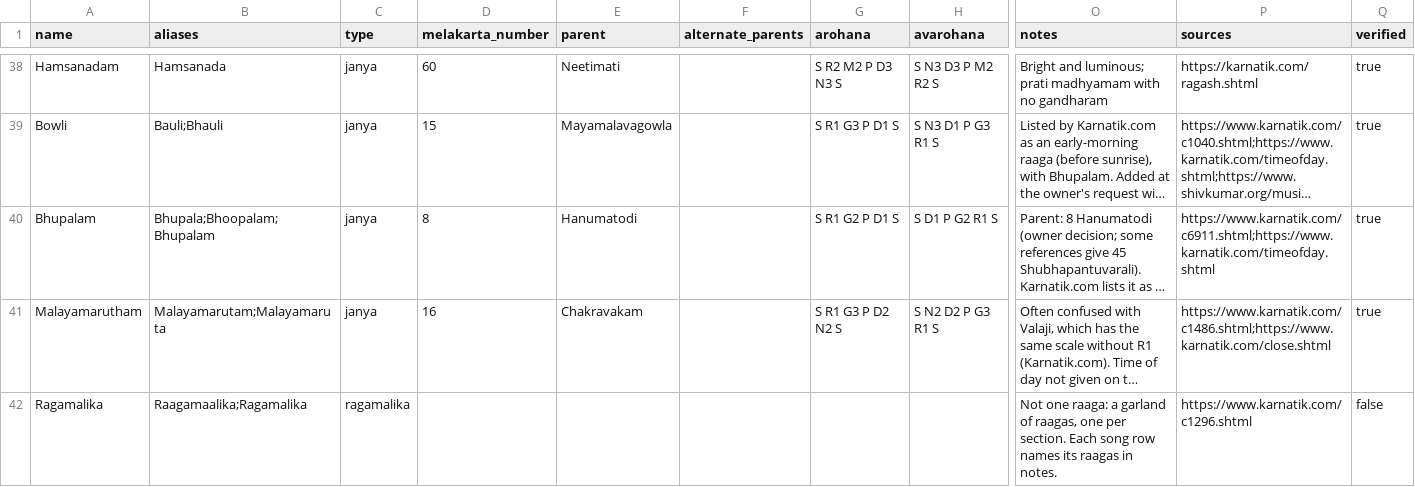
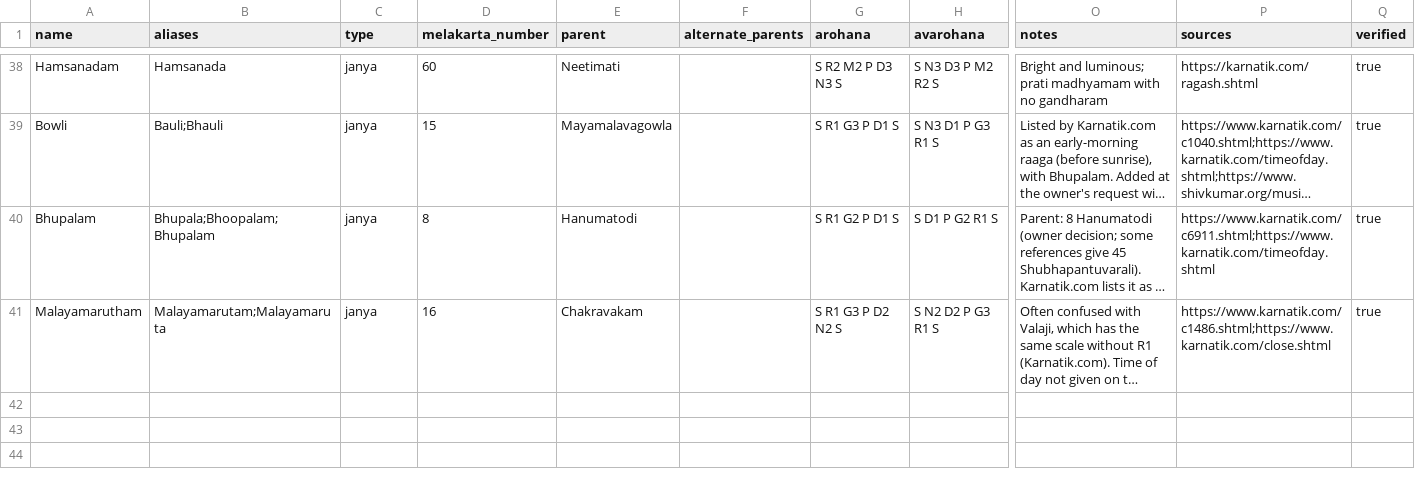
Before and after one commit to pvk24/manoraga, a CSV file: data/raagas.csv, drawn as a sheet; only a part is shown, gaps mark what is left out; long unchanged cells end in …; rows hold the shown columns only; the diff names each change by its address in the sheet, - before the commit and + after, or states it on an @@ line.

```diff
--- a/data/raagas.csv
+++ b/data/raagas.csv
-row 42: Ragamalika | Raagamaalika;Ragamalika | ragamalika |  |  |  |  |  | Not one raaga: a garland of raagas, one per section. Each song row names its raagas in notes. | https://www.karnatik.com/c1296.shtml | false
```
Also changed, not shown: 14 other files.
